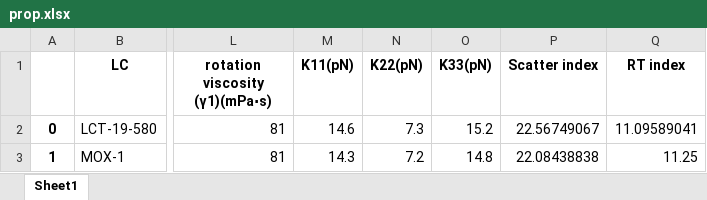
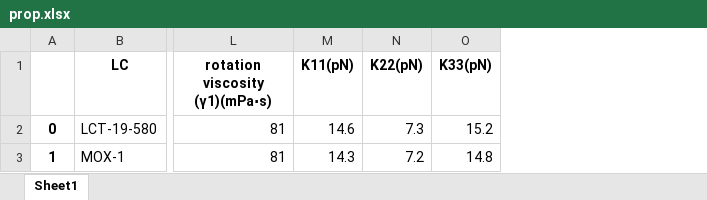
Before and after one commit to dimsplendid/tdtoolkit_web, an Excel workbook: old_ref/X50/RAW/PROPERTY/prop.xlsx, sheet Sheet1, drawn as a sheet; only a part is shown, gaps mark what is left out; values as stored, in another font and other column widths than the file's, no borders; the diff names each change by its address in the sheet, - before the commit and + after, or states it on an @@ line.

```diff
--- a/old_ref/X50/RAW/PROPERTY/prop.xlsx (sheet Sheet1)
+++ b/old_ref/X50/RAW/PROPERTY/prop.xlsx (sheet Sheet1)
-column P (Scatter index), rows 2-3: 22.56749067 | 22.08438838
-column Q (RT index), rows 2-3: 11.09589041 | 11.25
```
Also changed, not shown: 46 other files.
